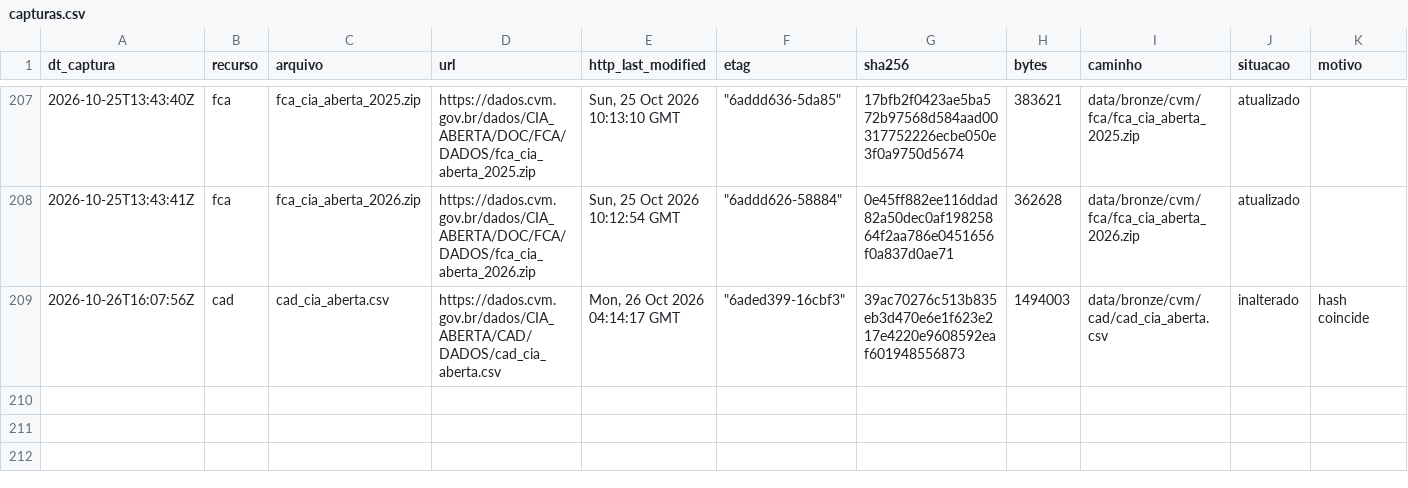
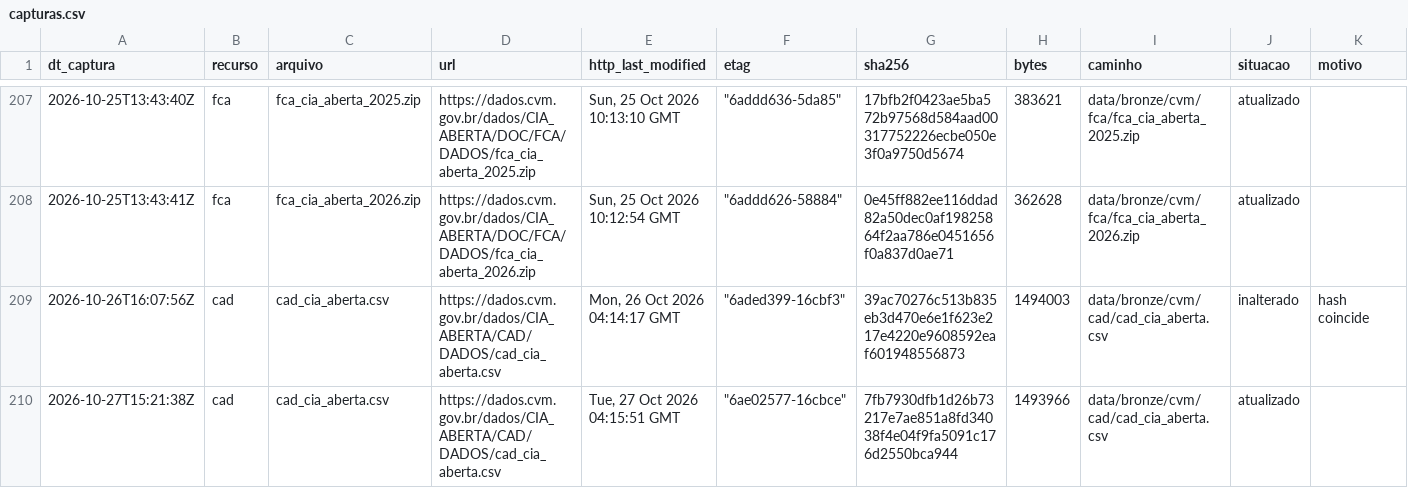
Before and after one commit to OsvaldoSantana/meol, a CSV file: docs/acervo/cvm/capturas.csv, drawn as a sheet; only a part is shown, gaps mark what is left out; the diff names each change by its address in the sheet, - before the commit and + after, or states it on an @@ line.

```diff
--- a/docs/acervo/cvm/capturas.csv
+++ b/docs/acervo/cvm/capturas.csv
+row 210: 2026-10-27T15:21:38Z | cad | cad_cia_aberta.csv | https://dados.cvm.gov.br/dados/CIA_ABERTA/CAD/DADOS/cad_cia_aberta.csv | Tue, 27 Oct 2026 04:15:51 GMT | "6ae02577-16cbce" | 7fb7930dfb1d26b73217e7ae851a8fd34038f4e04f9fa5091c176d2550bca944 | 1493966 | data/bronze/cvm/cad/cad_cia_aberta.csv | atualizado
```
Also changed, not shown: docs/acervo/b3/capturas.csv.
